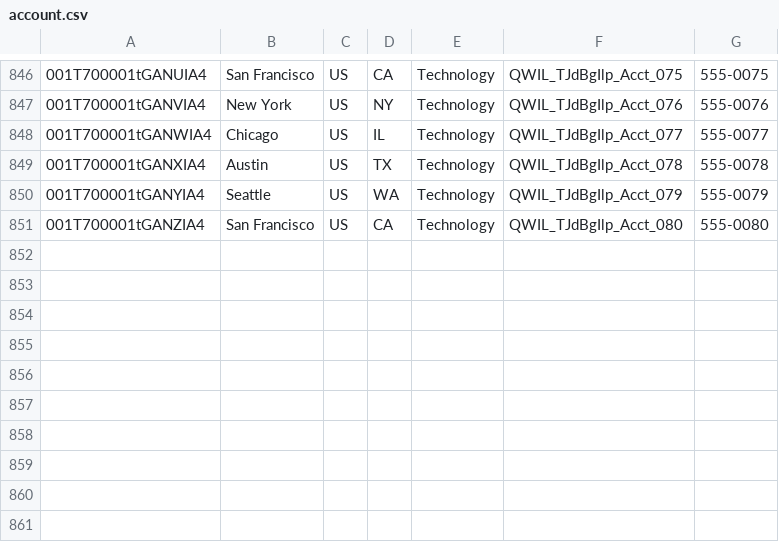
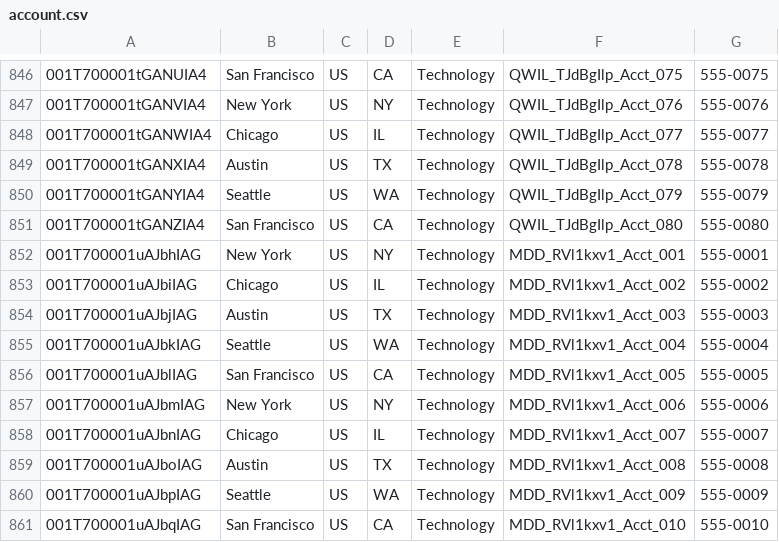
Before and after one commit to saalibilli/GHTestRepoLarge03, a CSV file: dataset/account.csv, drawn as a sheet; only a part is shown, gaps mark what is left out; the diff names each change by its address in the sheet, - before the commit and + after, or states it on an @@ line.

```diff
--- a/dataset/account.csv
+++ b/dataset/account.csv
+row 852: 001T700001uAJbhIAG | New York | US | NY | Technology | MDD_RVl1kxv1_Acct_001 | 555-0001
+row 853: 001T700001uAJbiIAG | Chicago | US | IL | Technology | MDD_RVl1kxv1_Acct_002 | 555-0002
+row 854: 001T700001uAJbjIAG | Austin | US | TX | Technology | MDD_RVl1kxv1_Acct_003 | 555-0003
+row 855: 001T700001uAJbkIAG | Seattle | US | WA | Technology | MDD_RVl1kxv1_Acct_004 | 555-0004
+row 856: 001T700001uAJblIAG | San Francisco | US | CA | Technology | MDD_RVl1kxv1_Acct_005 | 555-0005
+row 857: 001T700001uAJbmIAG | New York | US | NY | Technology | MDD_RVl1kxv1_Acct_006 | 555-0006
+row 858: 001T700001uAJbnIAG | Chicago | US | IL | Technology | MDD_RVl1kxv1_Acct_007 | 555-0007
+row 859: 001T700001uAJboIAG | Austin | US | TX | Technology | MDD_RVl1kxv1_Acct_008 | 555-0008
+row 860: 001T700001uAJbpIAG | Seattle | US | WA | Technology | MDD_RVl1kxv1_Acct_009 | 555-0009
+row 861: 001T700001uAJbqIAG | San Francisco | US | CA | Technology | MDD_RVl1kxv1_Acct_010 | 555-0010
```
Also changed, not shown: dataset/contact.csv, dataset/opportunity.csv, 41 other files.
